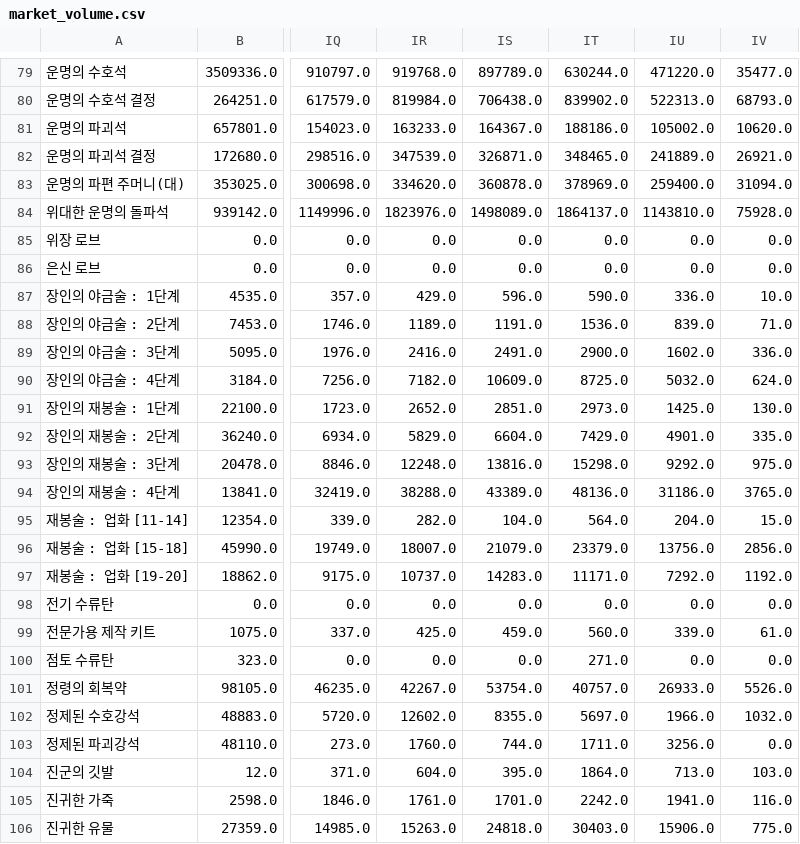
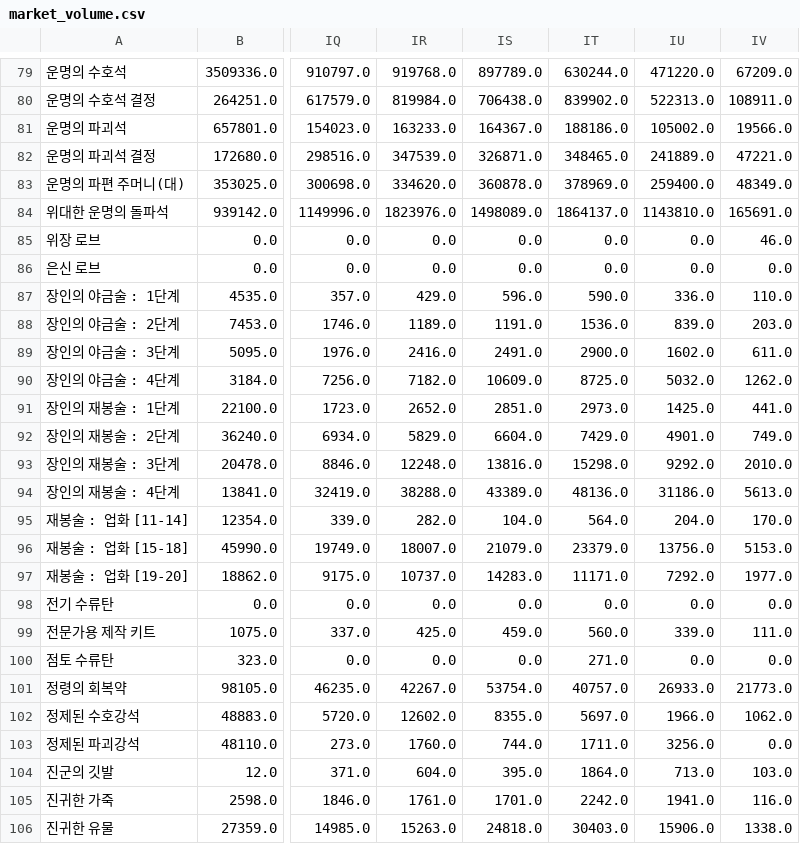
Before and after one commit to icedo724/LoaQuant, a CSV file: data/market_volume.csv, drawn as a sheet; only a part is shown, gaps mark what is left out; the diff covers the shown part only; the diff names each change by its address in the sheet, - before the commit and + after, or states it on an @@ line.

```diff
--- a/data/market_volume.csv
+++ b/data/market_volume.csv
-IV79: 35477.0
+IV79: 67209.0
-IV80: 68793.0
+IV80: 108911.0
-IV81: 10620.0
+IV81: 19566.0
-IV82: 26921.0
+IV82: 47221.0
-IV83: 31094.0
+IV83: 48349.0
-IV84: 75928.0
+IV84: 165691.0
-IV85: 0.0
+IV85: 46.0
-IV87: 10.0
+IV87: 110.0
-IV88: 71.0
+IV88: 203.0
-IV89: 336.0
+IV89: 611.0
-IV90: 624.0
+IV90: 1262.0
-IV91: 130.0
+IV91: 441.0
-IV92: 335.0
+IV92: 749.0
-IV93: 975.0
+IV93: 2010.0
-IV94: 3765.0
+IV94: 5613.0
-IV95: 15.0
+IV95: 170.0
-IV96: 2856.0
+IV96: 5153.0
-IV97: 1192.0
+IV97: 1977.0
-IV99: 61.0
+IV99: 111.0
-IV101: 5526.0
+IV101: 21773.0
-IV102: 1032.0
+IV102: 1062.0
-IV106: 775.0
+IV106: 1338.0
```
Also changed, not shown: 50 edited cells elsewhere in this file, data/market_battleitems.csv, data/market_engravings.csv, 3 other files.
